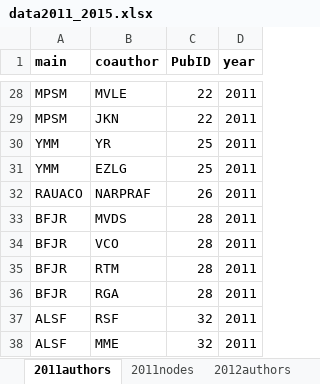
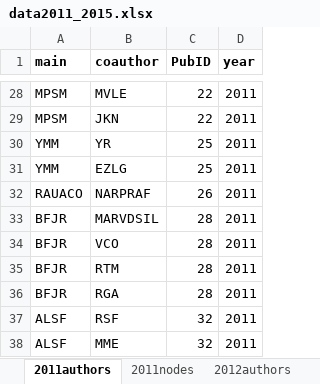
Before and after one commit to PEGutierrezF/NetworkAnalysis, an Excel workbook: data/data2011_2015.xlsx, sheet 2011authors, drawn as a sheet; only a part is shown, gaps mark what is left out; values as stored, in another font and other column widths than the file's, no borders; the diff names each change by its address in the sheet, - before the commit and + after, or states it on an @@ line.

```diff
--- a/data/data2011_2015.xlsx (sheet 2011authors)
+++ b/data/data2011_2015.xlsx (sheet 2011authors)
-B33 (coauthor): MVDS
+B33 (coauthor): MARVDSIL
```
Also changed, not shown: sheet 2011nodes, sheet 2014authors, sheet 2015authors, sheet 2014nodes, sheet 2015nodes, data/data2016_2020.xlsx, 1 other file.
